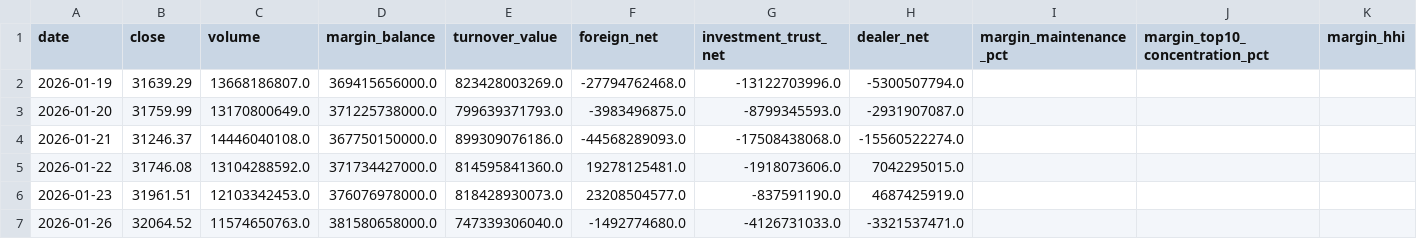
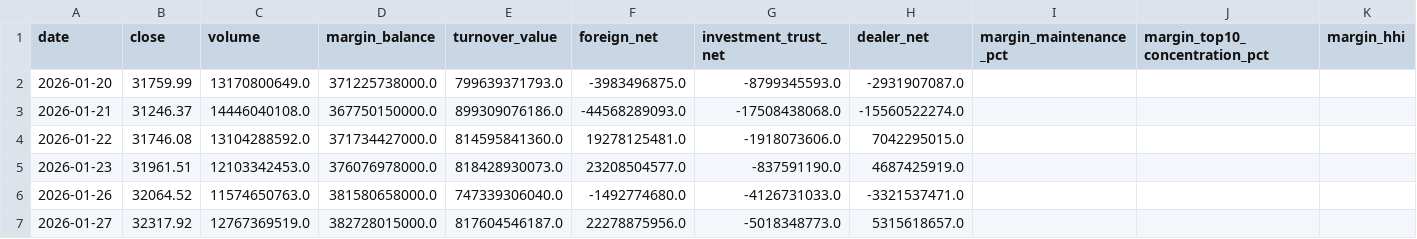
Before and after one commit to anakinwu1204/-, a CSV file: market.csv, drawn as a sheet; only a part is shown; the shorter side is filled out with more unchanged rows; rows hold the shown columns only; the diff names each change by its address in the sheet, - before the commit and + after, or states it on an @@ line.

```diff
--- a/market.csv
+++ b/market.csv
-row 2: 2026-01-19 | 31639.29 | 13668186807.0 | 369415656000.0 | 823428003269.0 | -27794762468.0 | -13122703996.0 | -5300507794.0
```
